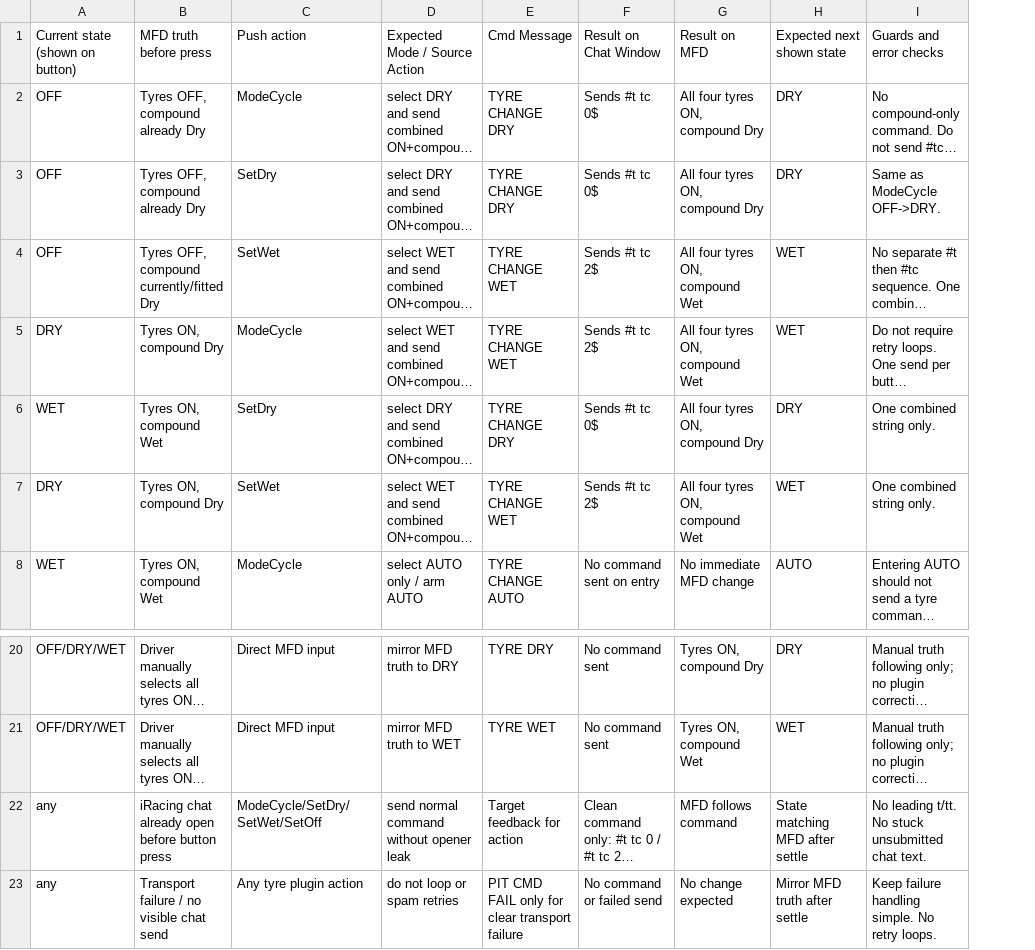
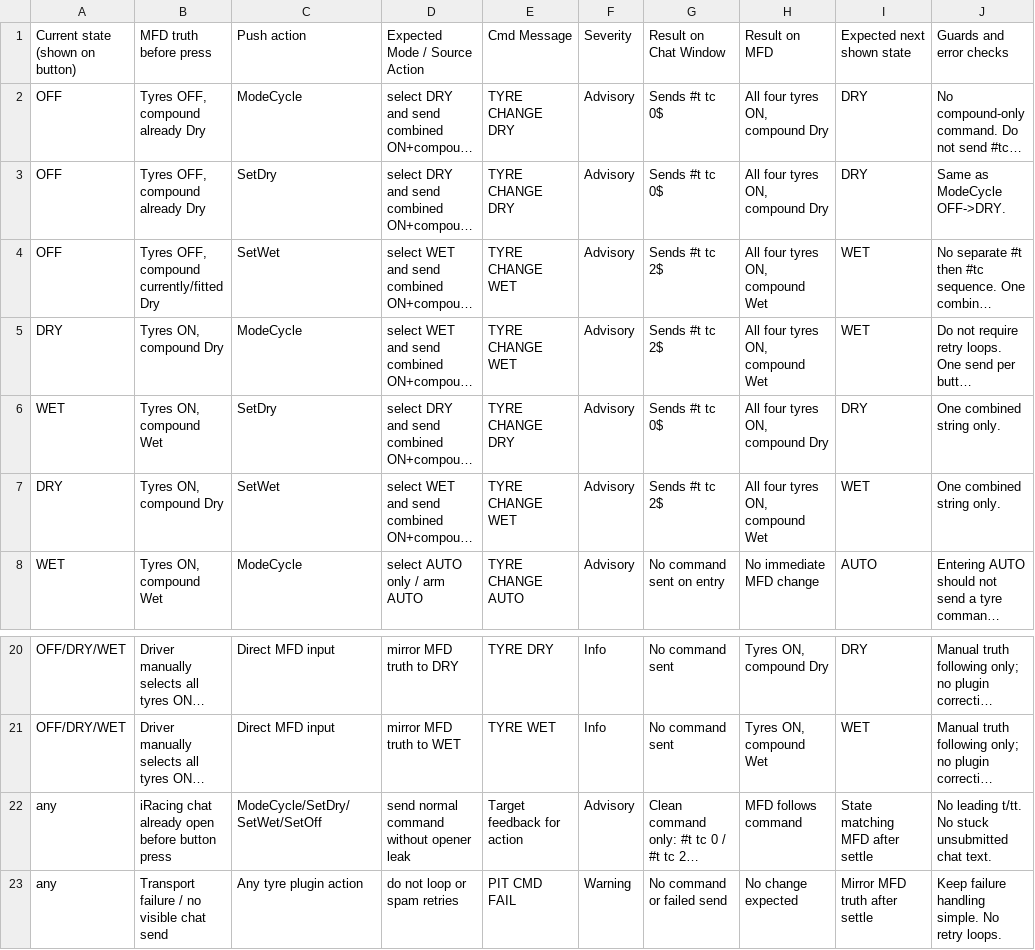
Before and after one commit to Lalabot77/LalaRaceAssist, a CSV file: Docs/Subsystems/TyreModesLogicCSV.csv, drawn as a sheet; only a part is shown, gaps mark what is left out; long unchanged cells end in …; the diff names each change by its address in the sheet, - before the commit and + after, or states it on an @@ line.

```diff
--- a/Docs/Subsystems/TyreModesLogicCSV.csv
+++ b/Docs/Subsystems/TyreModesLogicCSV.csv
+column F, rows 1-8: Severity | Advisory | Advisory | Advisory | Advisory | Advisory | Advisory | Advisory; rows 20-23: Info | Info | Advisory | Warning
-E23: PIT CMD FAIL only for clear transport failure
+E23: PIT CMD FAIL
```
Also changed, not shown: Docs/Subsystems/FuelModesLogicCSV.csv, 7 other files.
